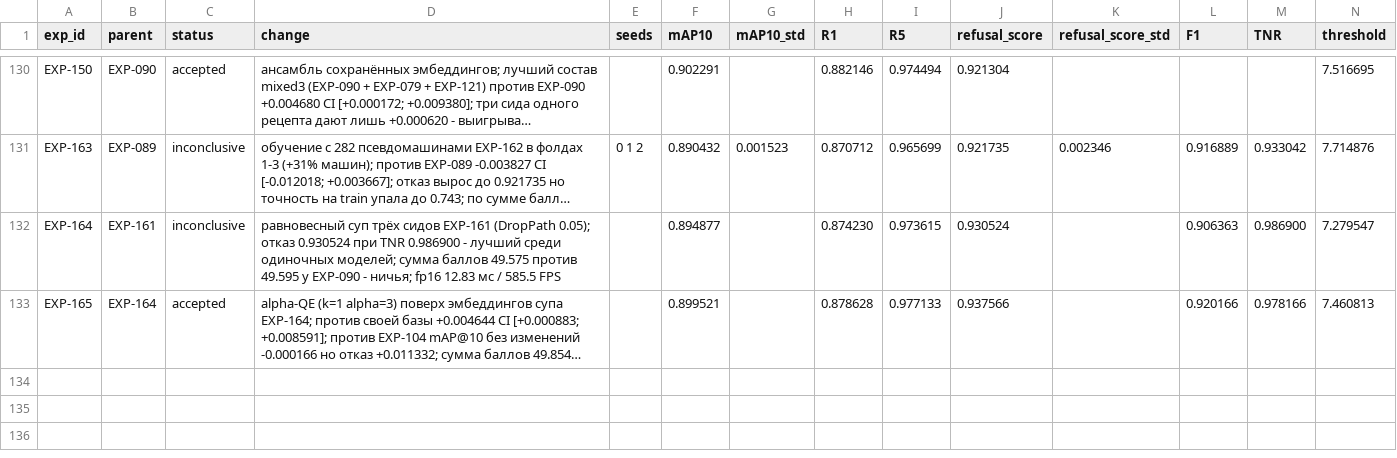
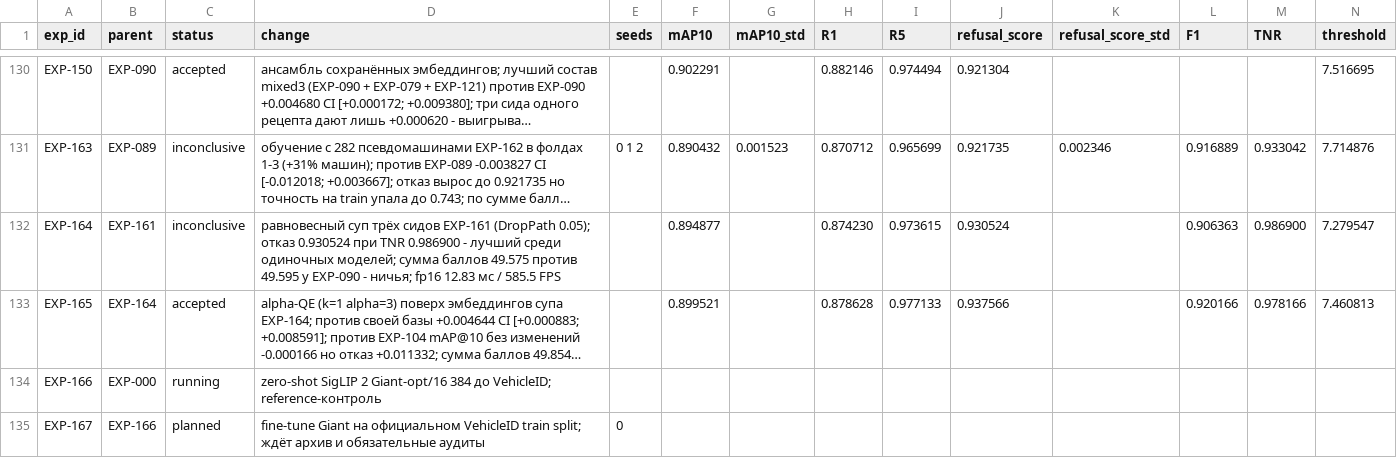
Before and after one commit to chrizantona/yslfalcon, a CSV file: experiments/registry_val_v2.csv, drawn as a sheet; only a part is shown, gaps mark what is left out; long unchanged cells end in …; rows hold the shown columns only; the diff names each change by its address in the sheet, - before the commit and + after, or states it on an @@ line.

Commit message:
Prepare Giant VehicleID teacher and patch distillation audits

```diff
--- a/experiments/registry_val_v2.csv
+++ b/experiments/registry_val_v2.csv
+row 134: EXP-166 | EXP-000 | running | zero-shot SigLIP 2 Giant-opt/16 384 до VehicleID; reference-контроль
+row 135: EXP-167 | EXP-166 | planned | fine-tune Giant на официальном VehicleID train split; ждёт архив и обязательные аудиты | 0
```
Also changed, not shown: 24 other files.
